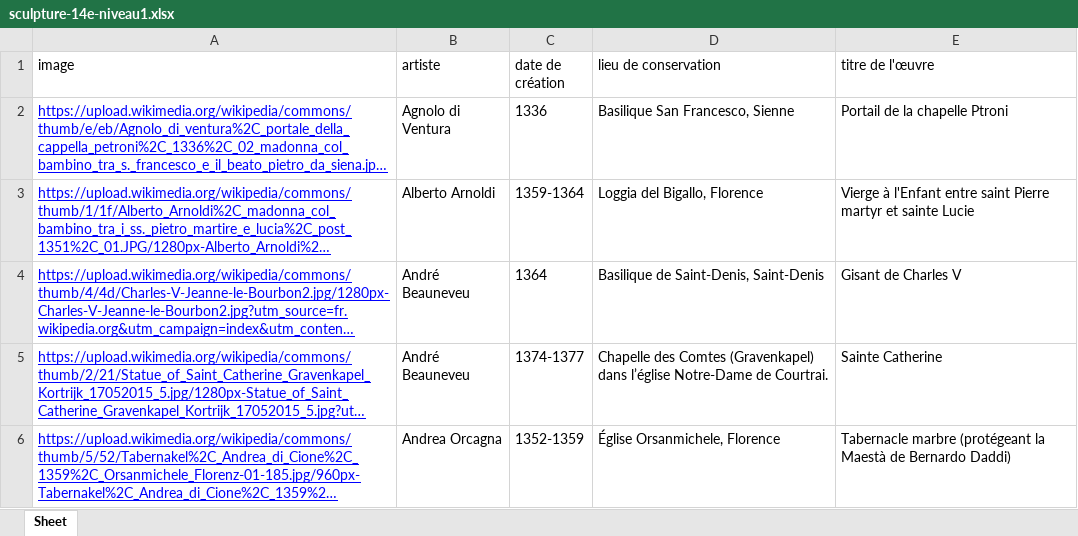
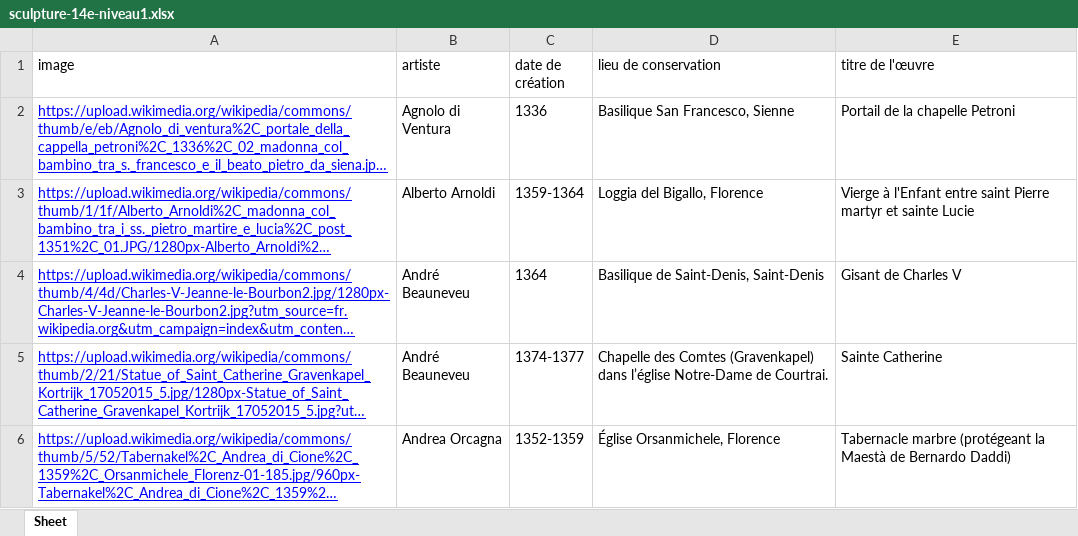
Before and after one commit to stassi-tech/art, an Excel workbook: quizzes/sculpture-14e-niveau1.xlsx, sheet Sheet, drawn as a sheet; only a part is shown; long unchanged cells end in …; values as stored, in another font and other column widths than the file's, no borders; the diff names each change by its address in the sheet, - before the commit and + after, or states it on an @@ line.

```diff
--- a/quizzes/sculpture-14e-niveau1.xlsx (sheet Sheet)
+++ b/quizzes/sculpture-14e-niveau1.xlsx (sheet Sheet)
-E2 (titre de l'œuvre): Portail de la chapelle Ptroni
+E2 (titre de l'œuvre): Portail de la chapelle Petroni
```
Also changed, not shown: 1 other file.
